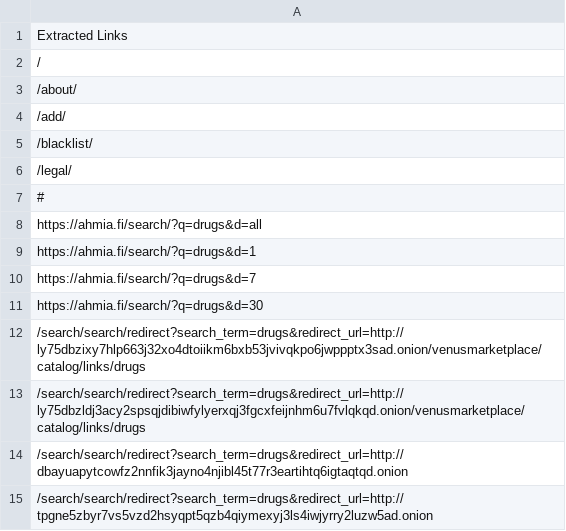
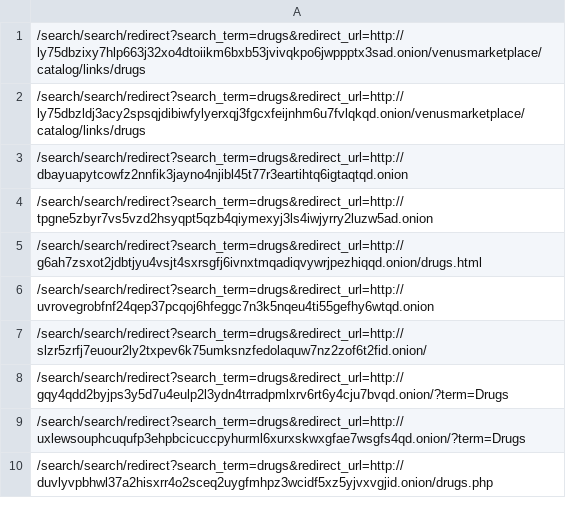
Before and after one commit to thrishamareddy/RJPOLICE_HACK_1611_GOLDEN-CROWN_11, a CSV file: extracted_links_drugs.csv, drawn as a sheet; only a part is shown; the shorter side is filled out with more unchanged rows.

Commit message:
Update extracted_links_drugs.csv

```diff
--- a/extracted_links_drugs.csv
+++ b/extracted_links_drugs.csv
@@ -1,12 +1 @@
-Extracted Links
-/
-/about/
-/add/
-/blacklist/
-/legal/
-#
-https://ahmia.fi/search/?q=drugs&d=all
-https://ahmia.fi/search/?q=drugs&d=1
-https://ahmia.fi/search/?q=drugs&d=7
-https://ahmia.fi/search/?q=drugs&d=30
 /search/search/redirect?search_term=drugs&redirect_url=http://ly75dbzixy7hlp663j32xo4dtoiikm6bxb53jvivqkpo6jwppptx3sad.onion/venusmarketplace/catalog/links/drugs
```
